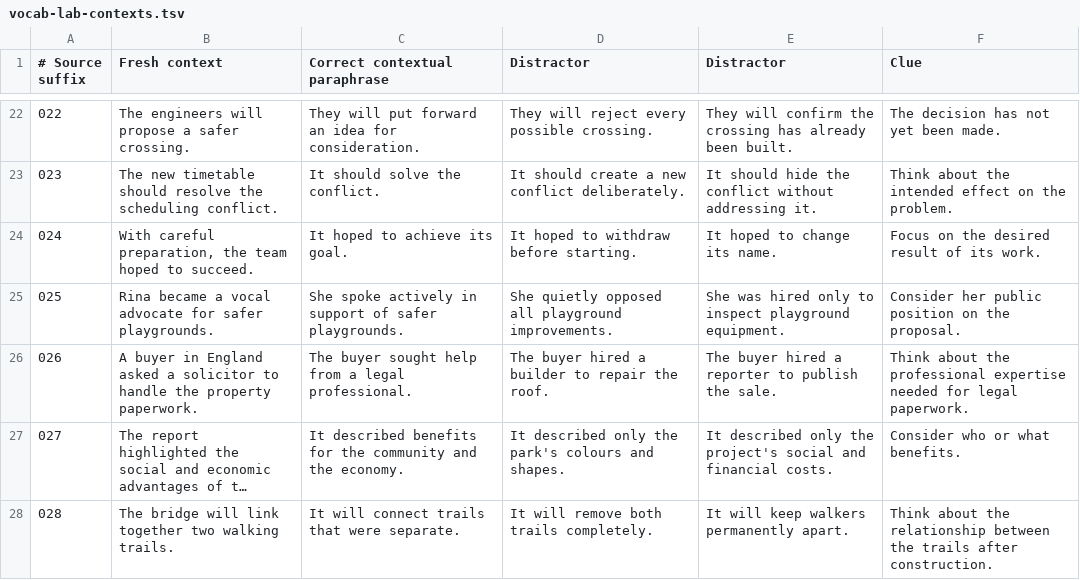
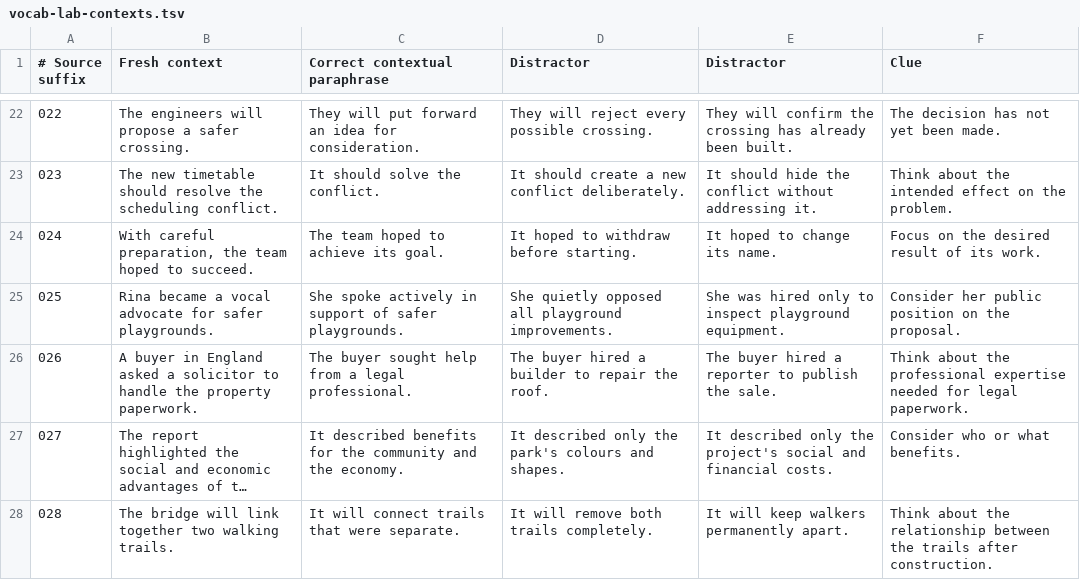
Before and after one commit to lorenkids795/mini-drills, a TSV file: editorial/vocab-lab-contexts.tsv, drawn as a sheet; only a part is shown, gaps mark what is left out; long unchanged cells end in ….

Commit message:
[CF-Pages-Skip] Polish Vocab Check Phase 1.1 UI and content QA
Compact sorting, batch transitions and results; keep accessible help and contextual feedback. Review all 102 practice items and preserve in-flight v1 questions with versioned evidence. Add responsive browser QA and implementation/editorial reports.

```diff
--- a/editorial/vocab-lab-contexts.tsv
+++ b/editorial/vocab-lab-contexts.tsv
@@ -23,3 +23,3 @@
 023|The new timetable should resolve the scheduling conflict.|It should solve the conflict.|It should create a new conflict deliberately.|It should hide the conflict without addressing it.|Think about the intended effect on the problem.
-024|With careful preparation, the team hoped to succeed.|It hoped to achieve its goal.|It hoped to withdraw before starting.|It hoped to change its name.|Focus on the desired result of its work.
+024|With careful preparation, the team hoped to succeed.|The team hoped to achieve its goal.|It hoped to withdraw before starting.|It hoped to change its name.|Focus on the desired result of its work.
 025|Rina became a vocal advocate for safer playgrounds.|She spoke actively in support of safer playgrounds.|She quietly opposed all playground improvements.|She was hired only to inspect playground equipment.|Consider her public position on the proposal.
```
Also changed, not shown: 12 other files.
